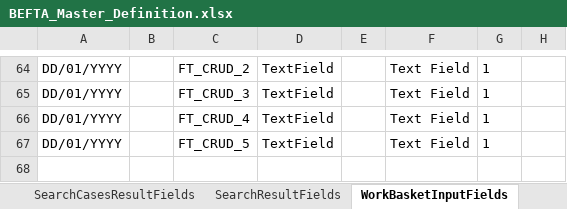
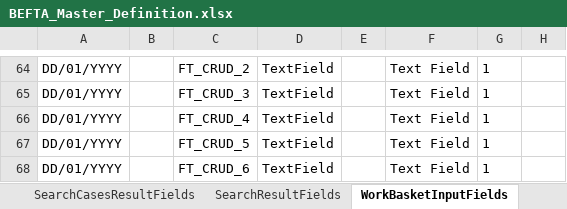
Before and after one commit to hmcts/ccd-test-definitions, an Excel workbook: src/main/resources/uk/gov/hmcts/ccd/test_definitions/excel/BEFTA_Master_Definition.xlsx, sheet WorkBasketInputFields, drawn as a sheet; only a part is shown, gaps mark what is left out; values as stored, in another font and other column widths than the file's, no borders; table styles not drawn; the diff names each change by its address in the sheet, - before the commit and + after, or states it on an @@ line.

```diff
--- a/src/main/resources/uk/gov/hmcts/ccd/test_definitions/excel/BEFTA_Master_Definition.xlsx (sheet WorkBasketInputFields)
+++ b/src/main/resources/uk/gov/hmcts/ccd/test_definitions/excel/BEFTA_Master_Definition.xlsx (sheet WorkBasketInputFields)
+row 68: DD/01/YYYY |  | FT_CRUD_6 | TextField |  | Text Field | 1
```
Also changed, not shown: sheet SearchInputFields, sheet SearchResultFields, sheet WorkBasketResultFields, sheet State, 16 other files.
